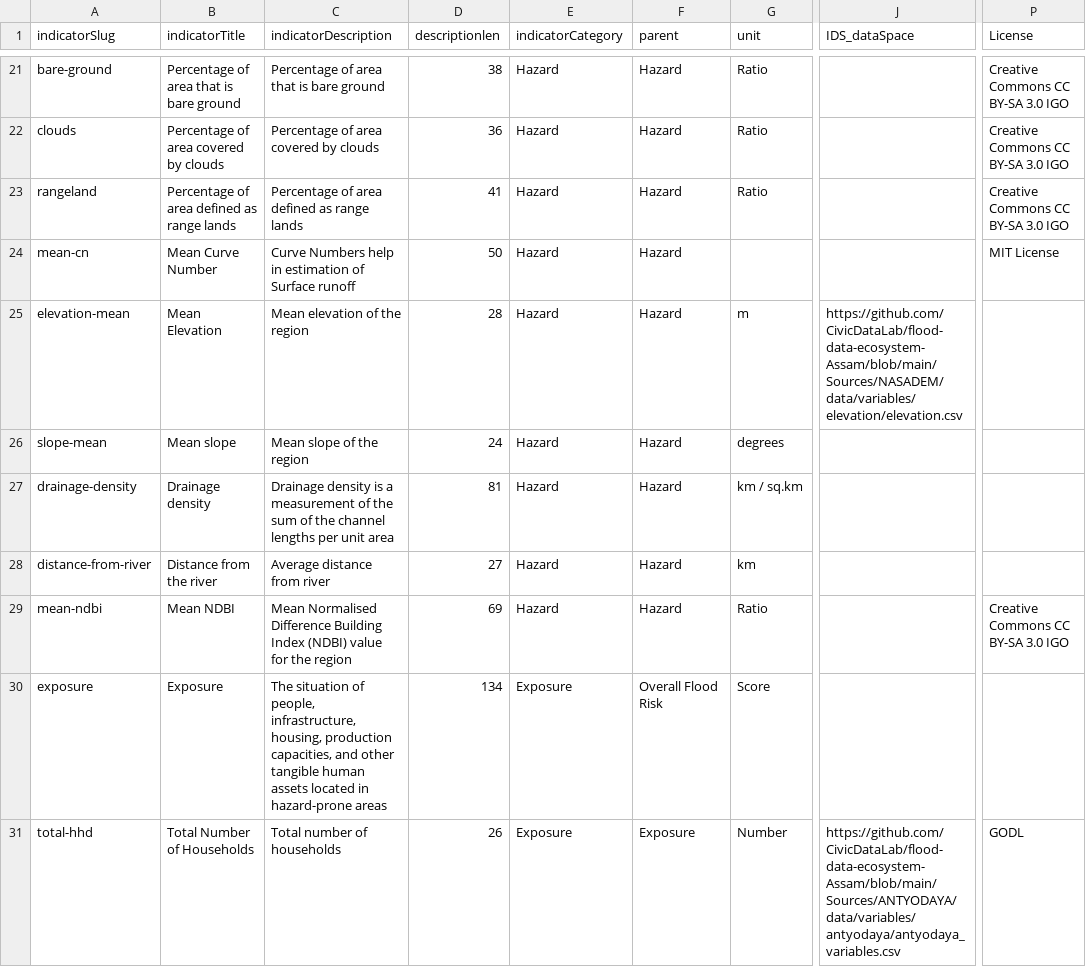
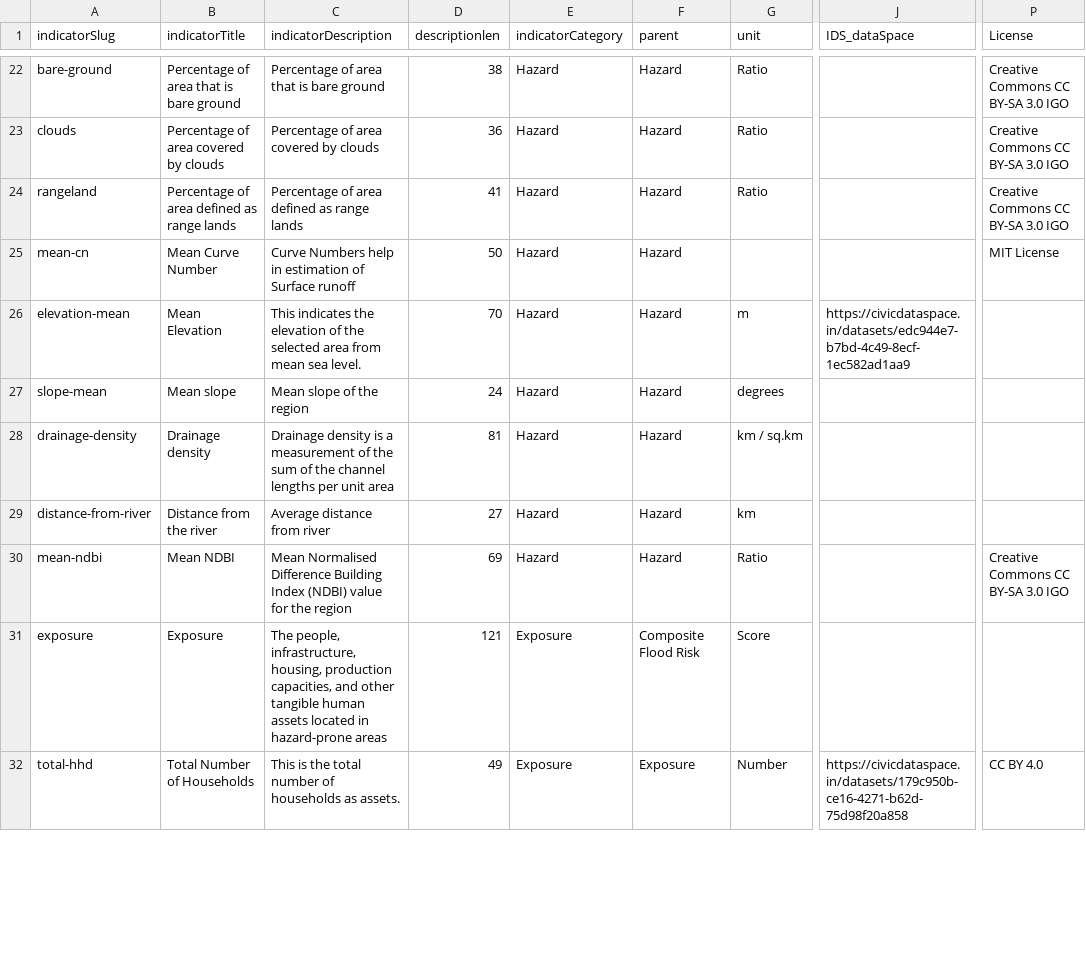
Before and after one commit to CivicDataLab/ids-drr-india-plugin, a CSV file: indicators/flood/Assam_indicators.csv, drawn as a sheet; only a part is shown, gaps mark what is left out; addresses are those after the commit; the diff covers the shown part only; the diff names each change by its address in the sheet, - before the commit and + after, or states it on an @@ line.

```diff
--- a/indicators/flood/Assam_indicators.csv
+++ b/indicators/flood/Assam_indicators.csv
-C26 (indicatorDescription): Mean elevation of the region
+C26 (indicatorDescription): This indicates the elevation of the selected area from mean sea level.
-D26 (descriptionlen): 28
+D26 (descriptionlen): 70
-J26 (IDS_dataSpace): https://github.com/CivicDataLab/flood-data-ecosystem-Assam/blob/main/Sources/NASADEM/data/variables/elevation/elevation.csv
+J26 (IDS_dataSpace): https://civicdataspace.in/datasets/edc944e7-b7bd-4c49-8ecf-1ec582ad1aa9
-C31 (indicatorDescription): The situation of people, infrastructure,…
+C31 (indicatorDescription): The people, infrastructure,…
-D31 (descriptionlen): 134
+D31 (descriptionlen): 121
-F31 (parent): Overall Flood Risk
+F31 (parent): Composite Flood Risk
-C32 (indicatorDescription): Total number of households
+C32 (indicatorDescription): This is the total number of households as assets.
-D32 (descriptionlen): 26
+D32 (descriptionlen): 49
-J32 (IDS_dataSpace): https://github.com/CivicDataLab/flood-data-ecosystem-Assam/blob/main/Sources/ANTYODAYA/data/variables/antyodaya/antyodaya_variables.csv
+J32 (IDS_dataSpace): https://civicdataspace.in/datasets/179c950b-ce16-4271-b62d-75d98f20a858
-P32 (License): GODL
+P32 (License): CC BY 4.0
```
Also changed, not shown: 1 added row and 146 edited cells elsewhere in this file, indicators/flood/Bihar_indicators.csv, indicators/flood/Himachal_Pradesh_indicators.csv, 4 other files.
